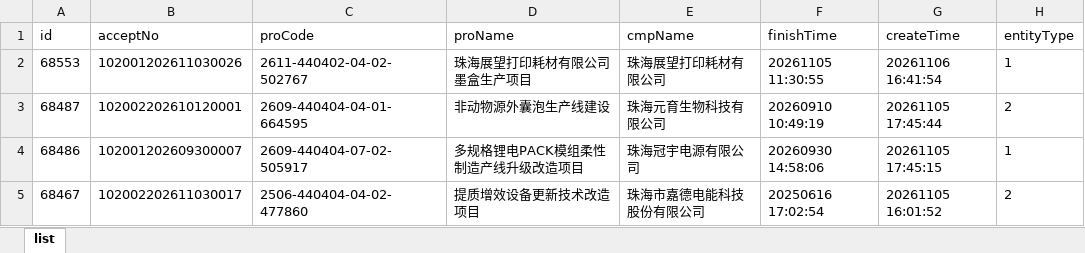
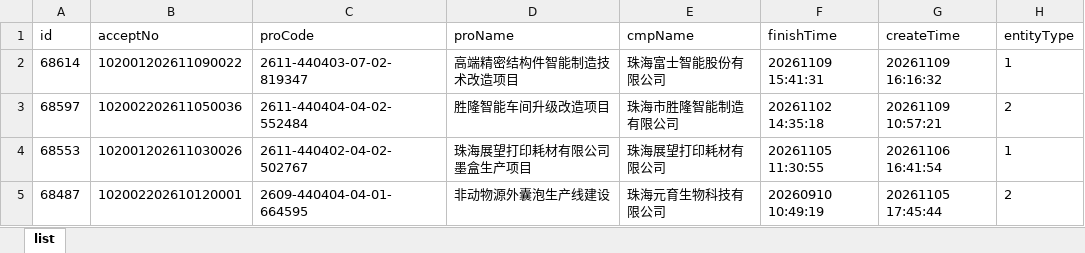
Before and after one commit to goonhope/blist, an Excel workbook: 珠海_blist.xlsx, sheet list, drawn as a sheet; only a part is shown; the shorter side is filled out with more unchanged rows; values as stored, in another font and other column widths than the file's, no borders; the diff names each change by its address in the sheet, - before the commit and + after, or states it on an @@ line.

```diff
--- a/珠海_blist.xlsx (sheet list)
+++ b/珠海_blist.xlsx (sheet list)
+row 2: 68614 | 102001202611090022 | 2611-440403-07-02-819347 | 高端精密结构件智能制造技术改造项目 | 珠海富士智能股份有限公司 | 20261109 15:41:31 | 20261109 16:16:32 | 1
+row 3: 68597 | 102002202611050036 | 2611-440404-04-02-552484 | 胜隆智能车间升级改造项目 | 珠海市胜隆智能制造有限公司 | 20261102 14:35:18 | 20261109 10:57:21 | 2
```
Also changed, not shown: 1 other file.
